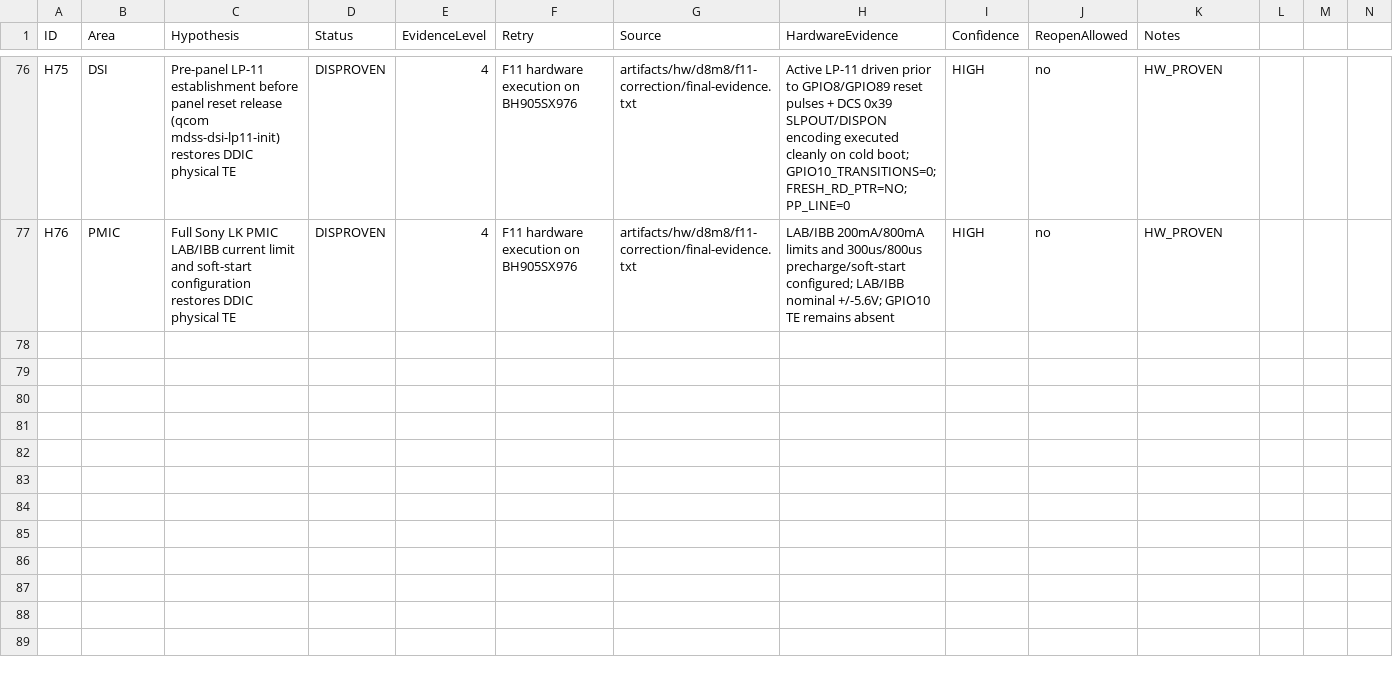
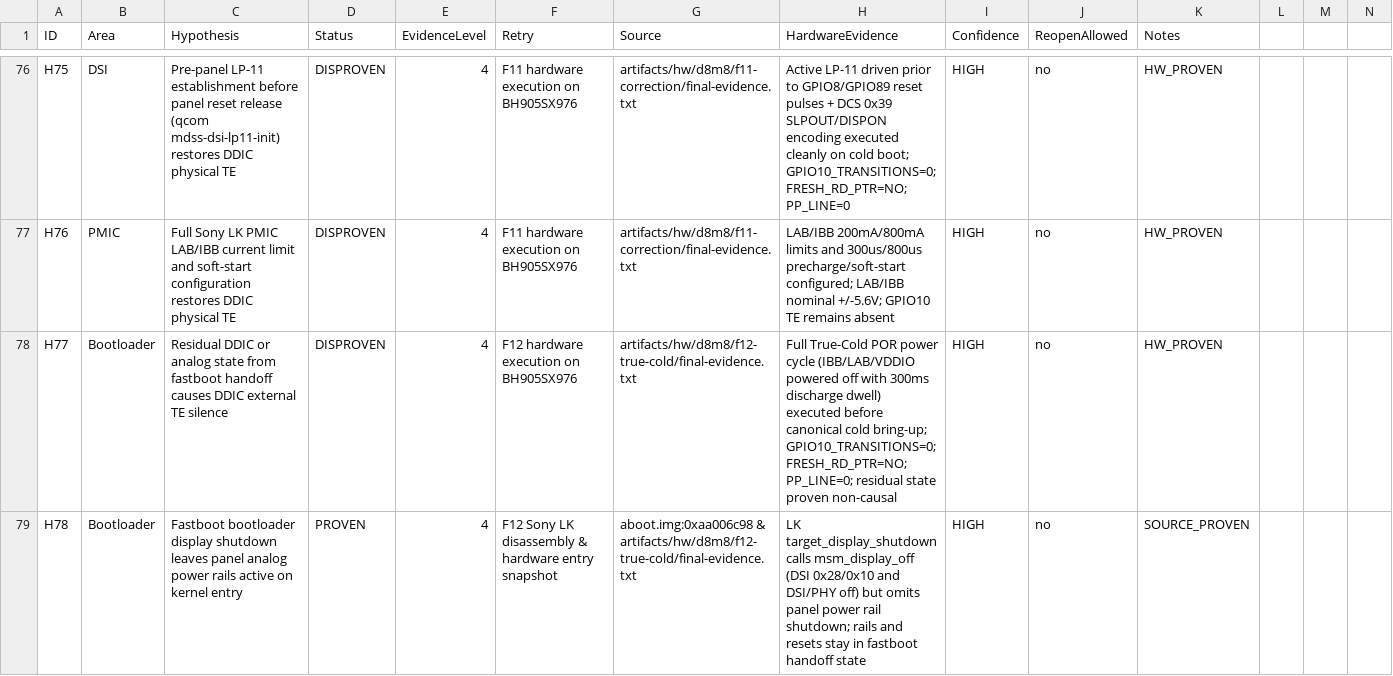
Before and after one commit to lechaukha12/xnu-xzs, a CSV file: docs/XZS_D8_M8_EVIDENCE_LEDGER.csv, drawn as a sheet; only a part is shown, gaps mark what is left out; the diff names each change by its address in the sheet, - before the commit and + after, or states it on an @@ line.

Commit message:
docs: add F12 boot lifecycle / true cold differential and ledger update

```diff
--- a/docs/XZS_D8_M8_EVIDENCE_LEDGER.csv
+++ b/docs/XZS_D8_M8_EVIDENCE_LEDGER.csv
+row 78: H77 | Bootloader | Residual DDIC or analog state from fastboot handoff causes DDIC external TE silence | DISPROVEN | 4 | F12 hardware execution on BH905SX976 | artifacts/hw/d8m8/f12-true-cold/final-evidence.txt | Full True-Cold POR power cycle (IBB/LAB/VDDIO powered off with 300ms discharge dwell) executed before canonical cold bring-up; GPIO10_TRANSITIONS=0; FRESH_RD_PTR=NO; PP_LINE=0; residual state proven non-causal | HIGH | no | HW_PROVEN
+row 79: H78 | Bootloader | Fastboot bootloader display shutdown leaves panel analog power rails active on kernel entry | PROVEN | 4 | F12 Sony LK disassembly & hardware entry snapshot | aboot.img:0xaa006c98 & artifacts/hw/d8m8/f12-true-cold/final-evidence.txt | LK target_display_shutdown calls msm_display_off (DSI 0x28/0x10 and DSI/PHY off) but omits panel power rail shutdown; rails and resets stay in fastboot handoff state | HIGH | no | SOURCE_PROVEN
```
Also changed, not shown: 1 other file.
